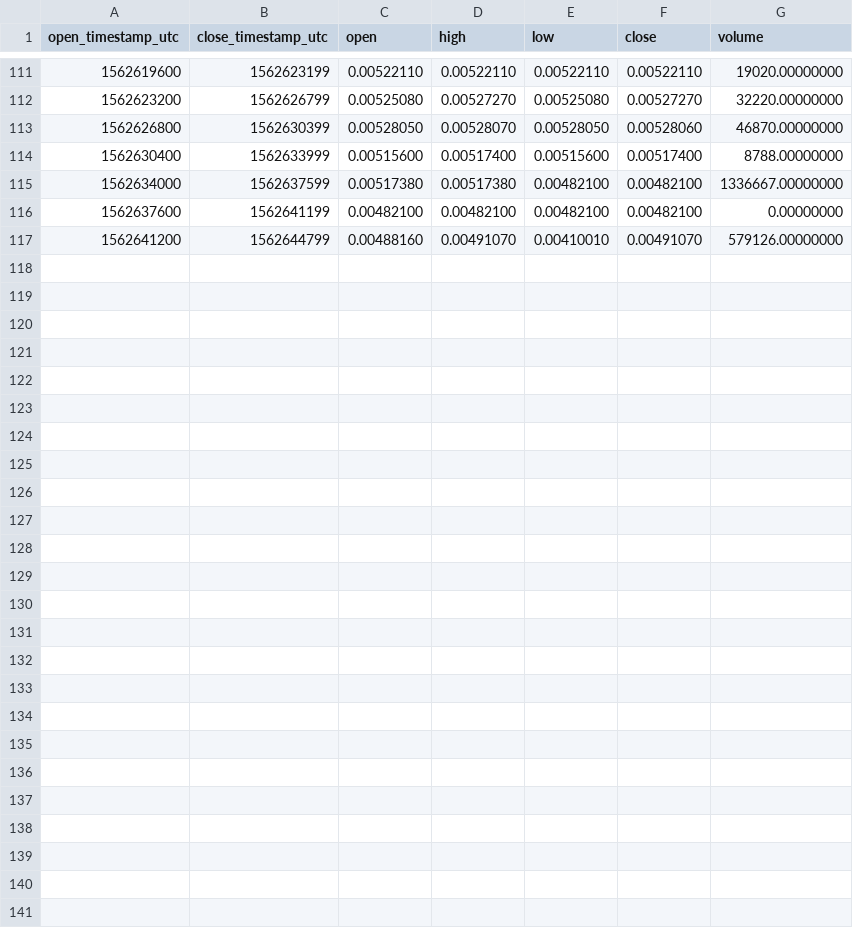
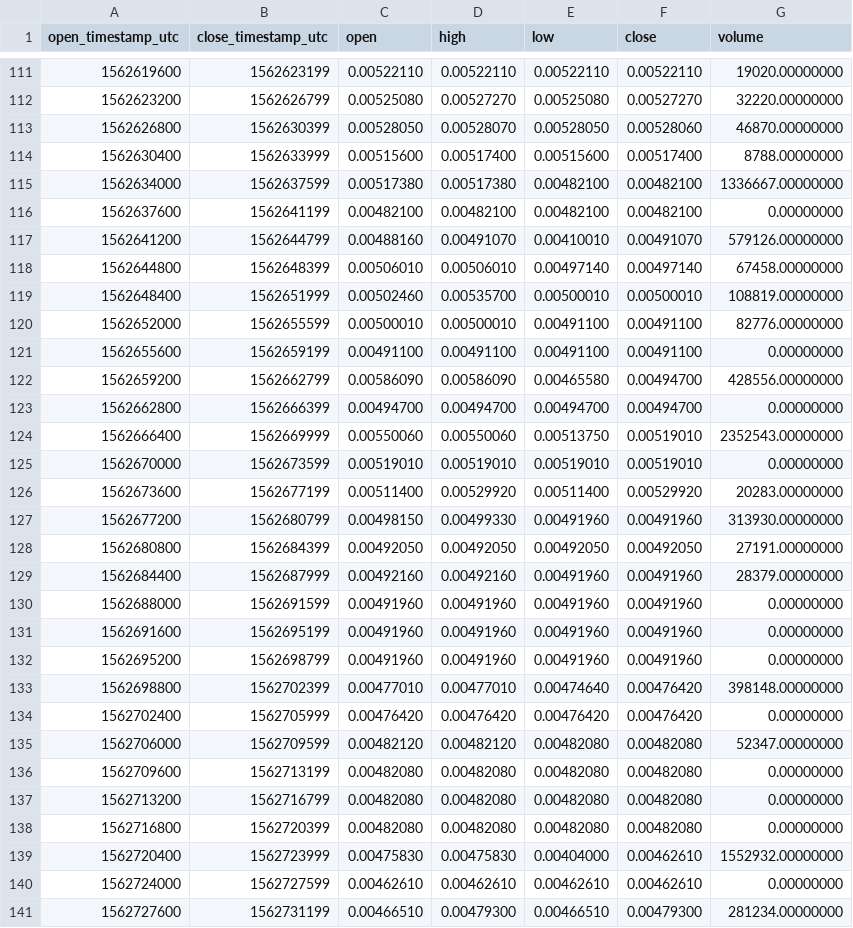
Before and after one commit to cryptobigbro/binance-ERDPAX, a CSV file: binance-ERDPAX-1h.csv, drawn as a sheet; only a part is shown, gaps mark what is left out.

Commit message:
Update OHLCV data.

```diff
--- a/binance-ERDPAX-1h.csv
+++ b/binance-ERDPAX-1h.csv
@@ -117 +117,25 @@ open_timestamp_utc,close_timestamp_utc,open,high,low,close,volume
 1562641200,1562644799,0.00488160,0.00491070,0.00410010,0.00491070,579126.00000000
+1562644800,1562648399,0.00506010,0.00506010,0.00497140,0.00497140,67458.00000000
+1562648400,1562651999,0.00502460,0.00535700,0.00500010,0.00500010,108819.00000000
+1562652000,1562655599,0.00500010,0.00500010,0.00491100,0.00491100,82776.00000000
+1562655600,1562659199,0.00491100,0.00491100,0.00491100,0.00491100,0.00000000
+1562659200,1562662799,0.00586090,0.00586090,0.00465580,0.00494700,428556.00000000
+1562662800,1562666399,0.00494700,0.00494700,0.00494700,0.00494700,0.00000000
+1562666400,1562669999,0.00550060,0.00550060,0.00513750,0.00519010,2352543.00000000
+1562670000,1562673599,0.00519010,0.00519010,0.00519010,0.00519010,0.00000000
+1562673600,1562677199,0.00511400,0.00529920,0.00511400,0.00529920,20283.00000000
+1562677200,1562680799,0.00498150,0.00499330,0.00491960,0.00491960,313930.00000000
+1562680800,1562684399,0.00492050,0.00492050,0.00492050,0.00492050,27191.00000000
+1562684400,1562687999,0.00492160,0.00492160,0.00491960,0.00491960,28379.00000000
+1562688000,1562691599,0.00491960,0.00491960,0.00491960,0.00491960,0.00000000
+1562691600,1562695199,0.00491960,0.00491960,0.00491960,0.00491960,0.00000000
+1562695200,1562698799,0.00491960,0.00491960,0.00491960,0.00491960,0.00000000
+1562698800,1562702399,0.00477010,0.00477010,0.00474640,0.00476420,398148.00000000
+1562702400,1562705999,0.00476420,0.00476420,0.00476420,0.00476420,0.00000000
+1562706000,1562709599,0.00482120,0.00482120,0.00482080,0.00482080,52347.00000000
+1562709600,1562713199,0.00482080,0.00482080,0.00482080,0.00482080,0.00000000
+1562713200,1562716799,0.00482080,0.00482080,0.00482080,0.00482080,0.00000000
+1562716800,1562720399,0.00482080,0.00482080,0.00482080,0.00482080,0.00000000
+1562720400,1562723999,0.00475830,0.00475830,0.00404000,0.00462610,1552932.00000000
+1562724000,1562727599,0.00462610,0.00462610,0.00462610,0.00462610,0.00000000
+1562727600,1562731199,0.00466510,0.00479300,0.00466510,0.00479300,281234.00000000
```
Also changed, not shown: binance-ERDPAX-1d.csv, 1 other file.
